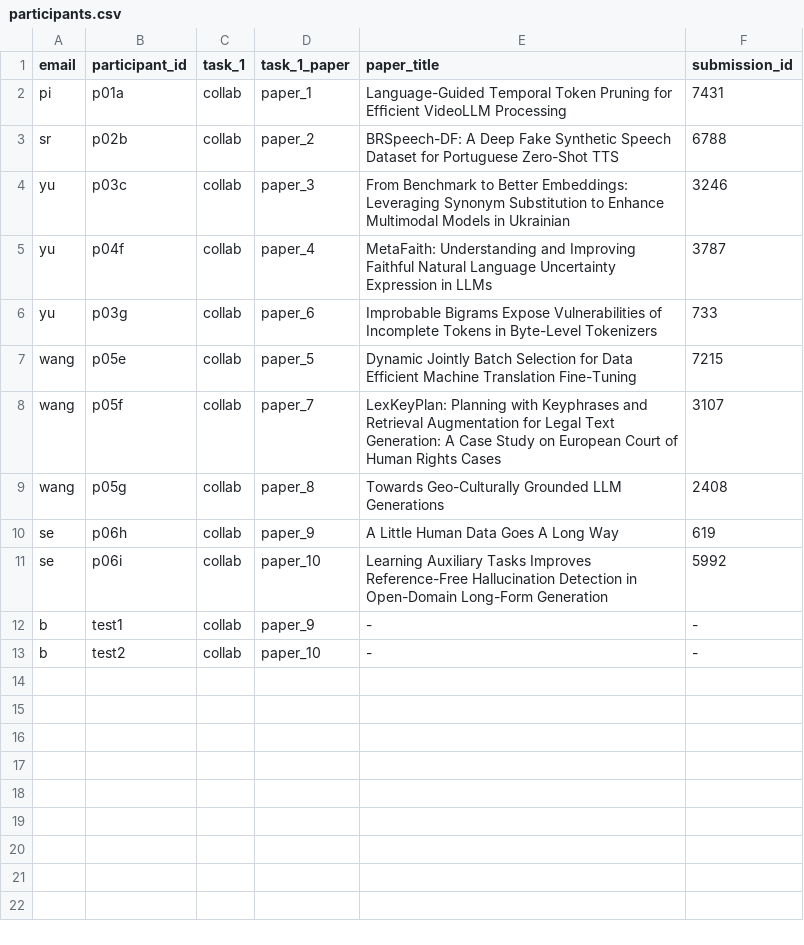
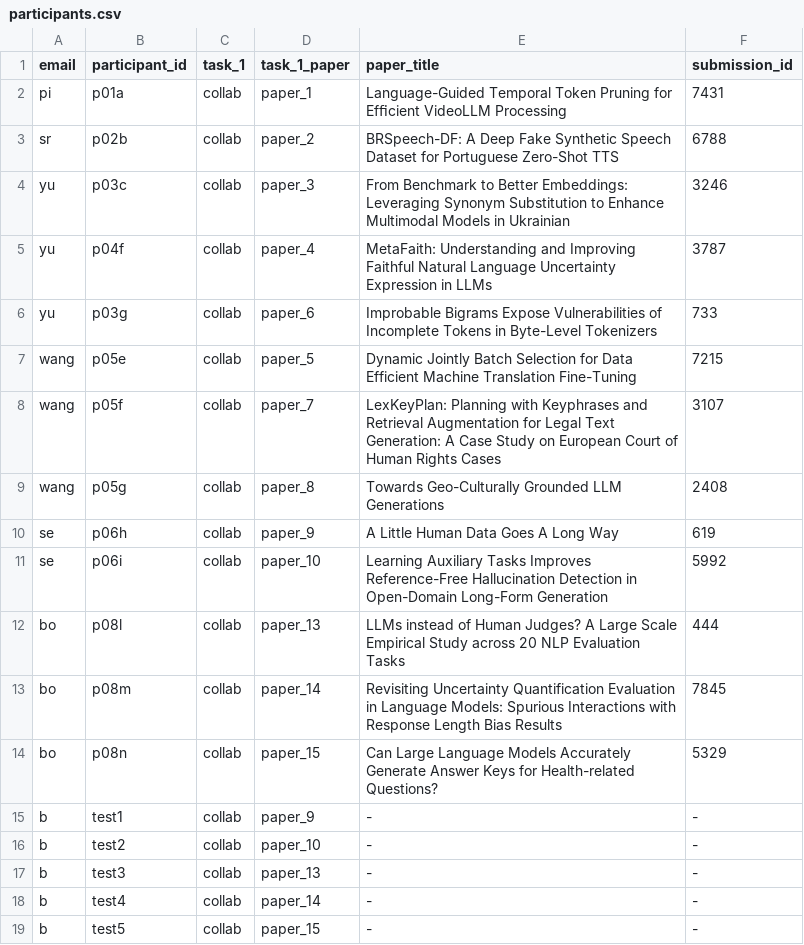
Before and after one commit to boblus/user-study, a CSV file: participants.csv, drawn as a sheet; the diff names each change by its address in the sheet, - before the commit and + after, or states it on an @@ line.

```diff
--- a/participants.csv
+++ b/participants.csv
+row 12: bo | p08l | collab | paper_13 | LLMs instead of Human Judges? A Large Scale Empirical Study across 20 NLP Evaluation Tasks | 444
+row 13: bo | p08m | collab | paper_14 | Revisiting Uncertainty Quantification Evaluation in Language Models: Spurious Interactions with Response Length Bias Results | 7845
+row 14: bo | p08n | collab | paper_15 | Can Large Language Models Accurately Generate Answer Keys for Health-related Questions? | 5329
+row 17: b | test3 | collab | paper_13 | - | -
+row 18: b | test4 | collab | paper_14 | - | -
+row 19: b | test5 | collab | paper_15 | - | -
```
Also changed, not shown: 6 other files.
